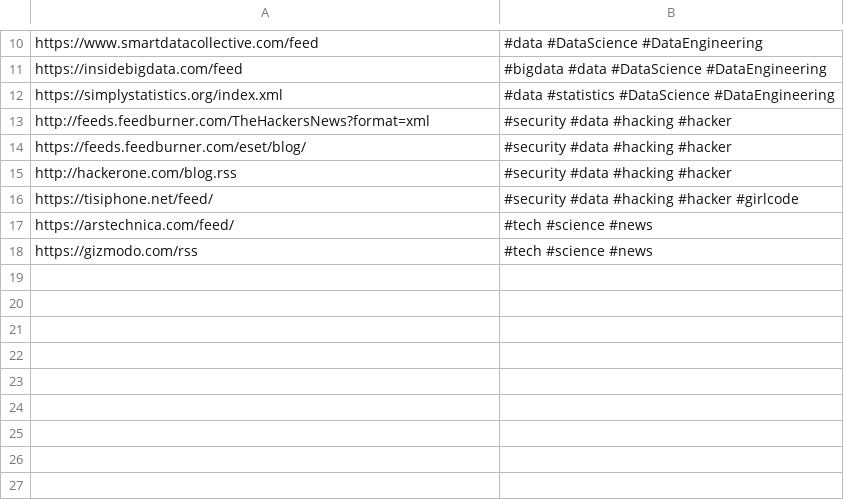
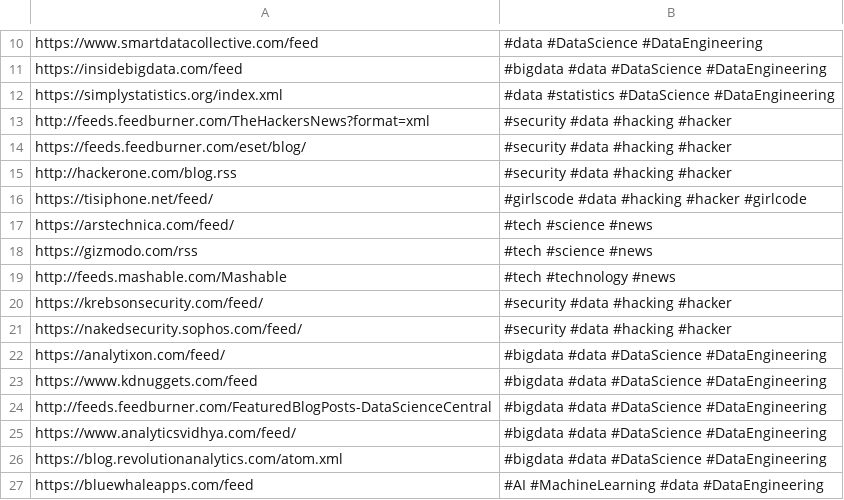
Before and after one commit to salmancuso/twitterBot, a CSV file: feeds.csv, drawn as a sheet; only a part is shown, gaps mark what is left out.

Commit message:
Updated Feeds

```diff
--- a/feeds.csv
+++ b/feeds.csv
@@ -15,4 +15,13 @@ https://feeds.feedburner.com/eset/blog/,#security #data #hacking #hacker
 http://hackerone.com/blog.rss,#security #data #hacking #hacker
-https://tisiphone.net/feed/,#security #data #hacking #hacker #girlcode
+https://tisiphone.net/feed/,#girlscode #data #hacking #hacker #girlcode
 https://arstechnica.com/feed/,#tech #science #news
 https://gizmodo.com/rss,#tech #science #news
+http://feeds.mashable.com/Mashable,#tech #technology #news
+https://krebsonsecurity.com/feed/,#security #data #hacking #hacker
+https://nakedsecurity.sophos.com/feed/,#security #data #hacking #hacker
+https://analytixon.com/feed/,#bigdata #data #DataScience #DataEngineering
+https://www.kdnuggets.com/feed,#bigdata #data #DataScience #DataEngineering
+http://feeds.feedburner.com/FeaturedBlogPosts-DataScienceCentral,#bigdata #data #DataScience #DataEngineering
+https://www.analyticsvidhya.com/feed/,#bigdata #data #DataScience #DataEngineering
+https://blog.revolutionanalytics.com/atom.xml,#bigdata #data #DataScience #DataEngineering
+https://bluewhaleapps.com/feed,#AI #MachineLearning #data #DataEngineering
```
Also changed, not shown: 1 other file.
